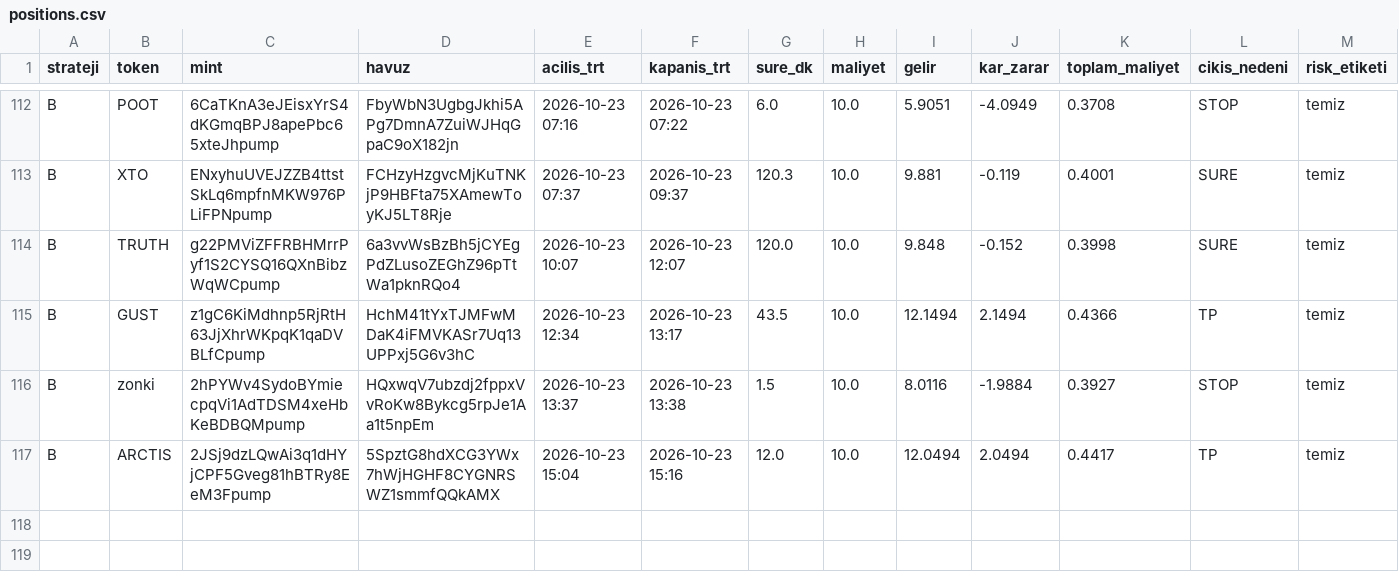
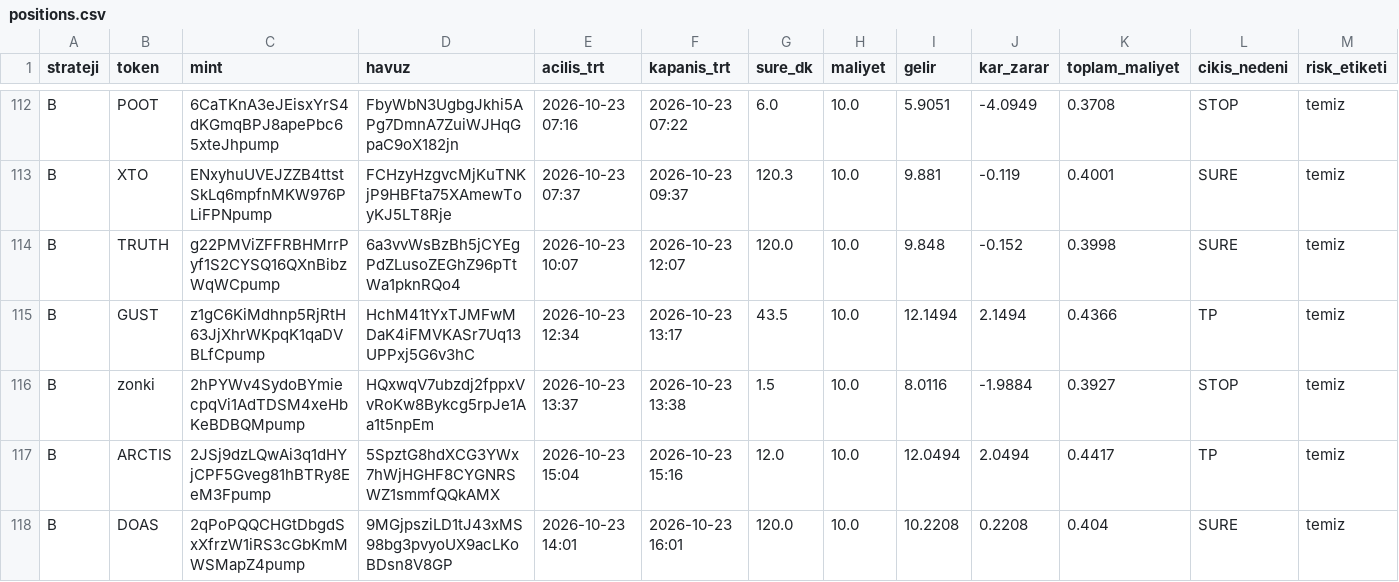
Before and after one commit to FurkanGulerci/memecoin-demo, a CSV file: positions.csv, drawn as a sheet; only a part is shown, gaps mark what is left out; rows hold the shown columns only; the diff names each change by its address in the sheet, - before the commit and + after, or states it on an @@ line.

```diff
--- a/positions.csv
+++ b/positions.csv
+row 118: B | DOAS | 2qPoPQQCHGtDbgdSxXfrzW1iRS3cGbKmMWSMapZ4pump | 9MGjpsziLD1tJ43xMS98bg3pvyoUX9acLKoBDsn8V8GP | 2026-10-23 14:01 | 2026-10-23 16:01 | 120.0 | 10.0 | 10.2208 | 0.2208 | 0.404 | SURE | temiz
```
Also changed, not shown: trades.csv, 1 other file.
